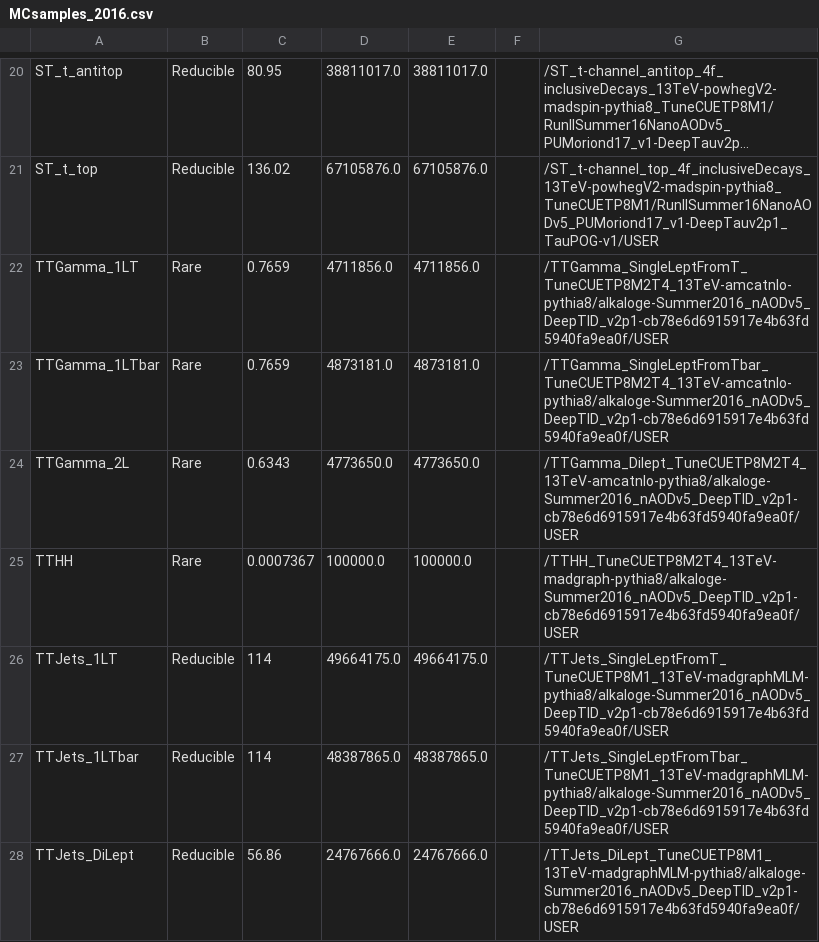
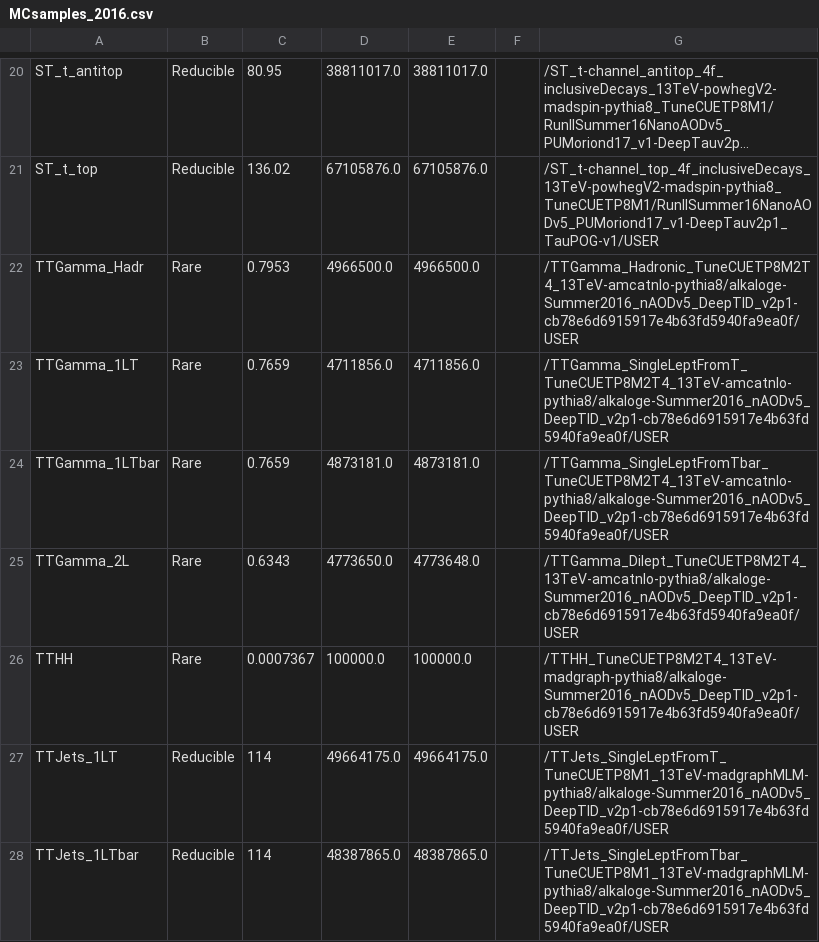
Before and after one commit to princeton-cms-run2/ZH_Run2, a CSV file: pileup/MCsamples_2016.csv, drawn as a sheet; only a part is shown, gaps mark what is left out; the shorter side is filled out with more unchanged rows; long unchanged cells end in …; addresses are those after the commit; the diff names each change by its address in the sheet, - before the commit and + after, or states it on an @@ line.

Commit message:
missing TTG_Hadr sample

```diff
--- a/pileup/MCsamples_2016.csv
+++ b/pileup/MCsamples_2016.csv
+row 22: TTGamma_Hadr | Rare | 0.7953 | 4966500.0 | 4966500.0 |  | /TTGamma_Hadronic_TuneCUETP8M2T4_13TeV-amcatnlo-pythia8/alkaloge-Summer2016_nAODv5_DeepTID_v2p1-cb78e6d6915917e4b63fd5940fa9ea0f/USER
-E25: 4773650.0
+E25: 4773648.0
```
Also changed, not shown: 1 other file.
